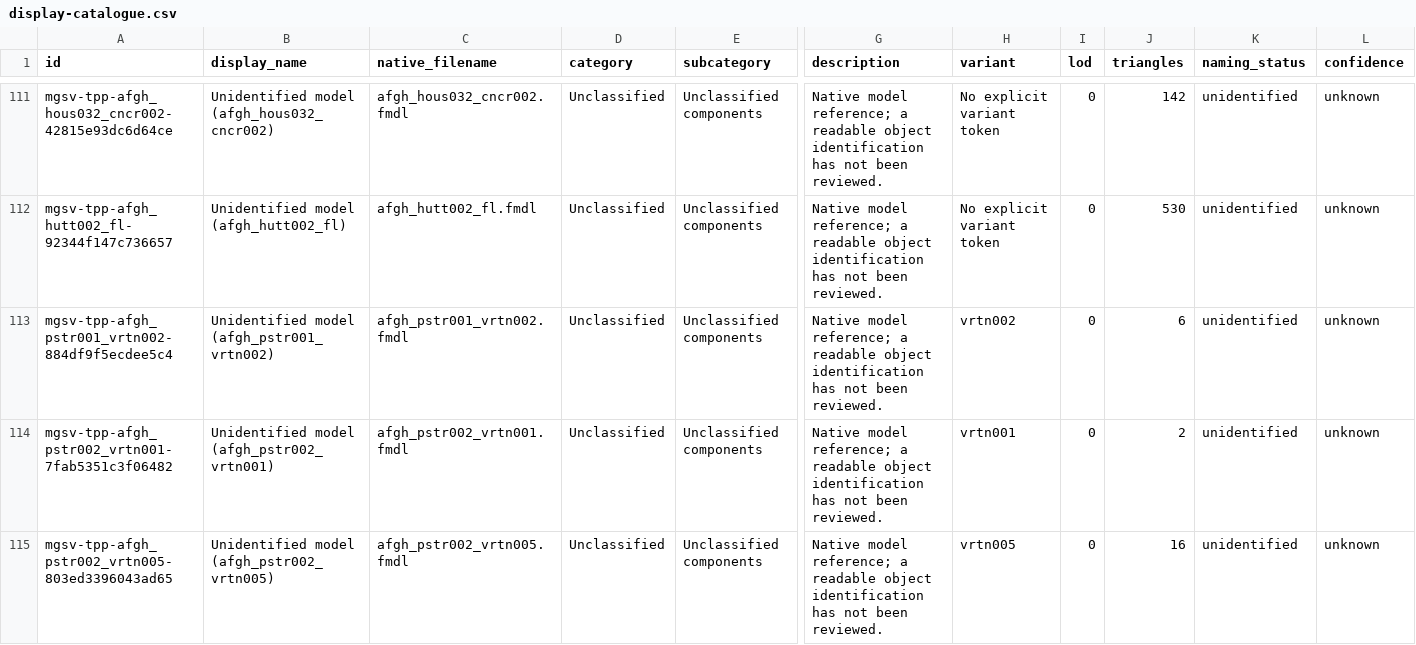
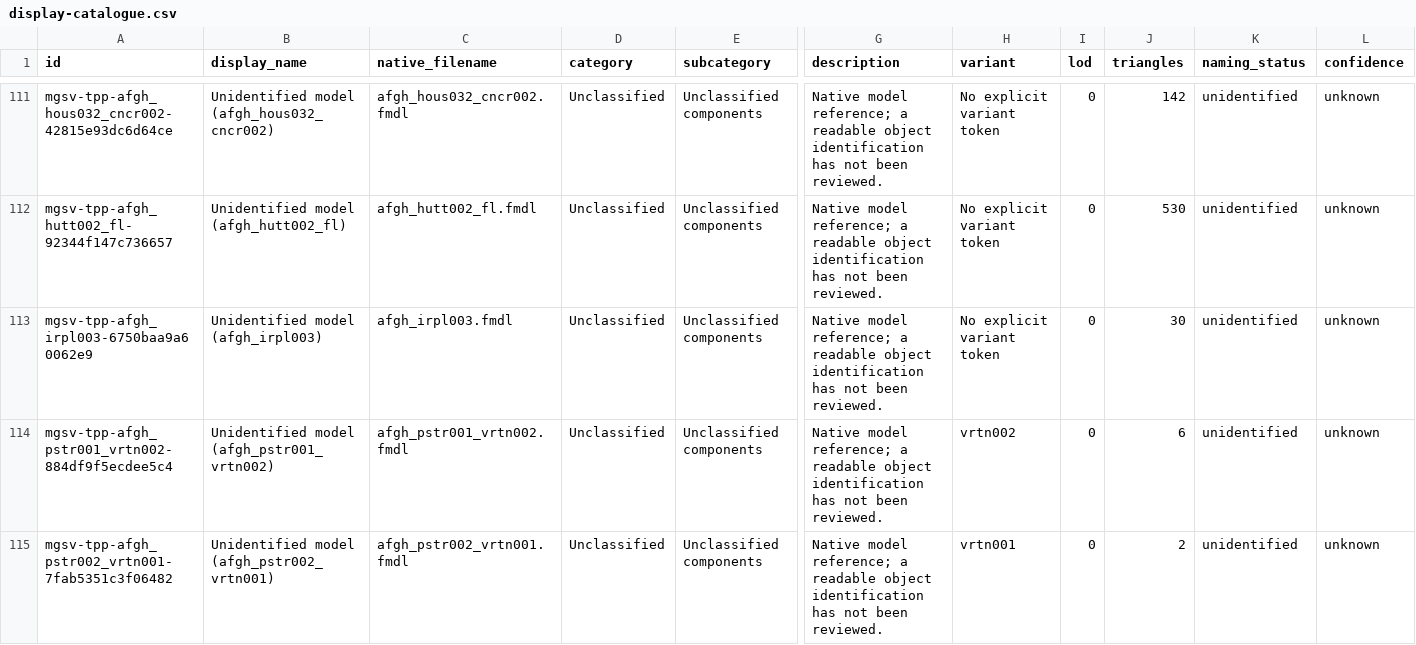
Before and after one commit to arsenal-pt/immersive-mother-base, a CSV file: research/asset-library/display-catalogue.csv, drawn as a sheet; only a part is shown, gaps mark what is left out; the shorter side is filled out with more unchanged rows; rows hold the shown columns only; the diff names each change by its address in the sheet, - before the commit and + after, or states it on an @@ line.

```diff
--- a/research/asset-library/display-catalogue.csv
+++ b/research/asset-library/display-catalogue.csv
+row 113: mgsv-tpp-afgh_irpl003-6750baa9a60062e9 | Unidentified model (afgh_irpl003) | afgh_irpl003.fmdl | Unclassified | Unclassified components | Native model reference; a readable object identification has not been reviewed. | No explicit variant token | 0 | 30 | unidentified | unknown
```
Also changed, not shown: research/asset-library/batch-native-lods.csv, research/asset-library/catalogue.csv, 37 other files.
